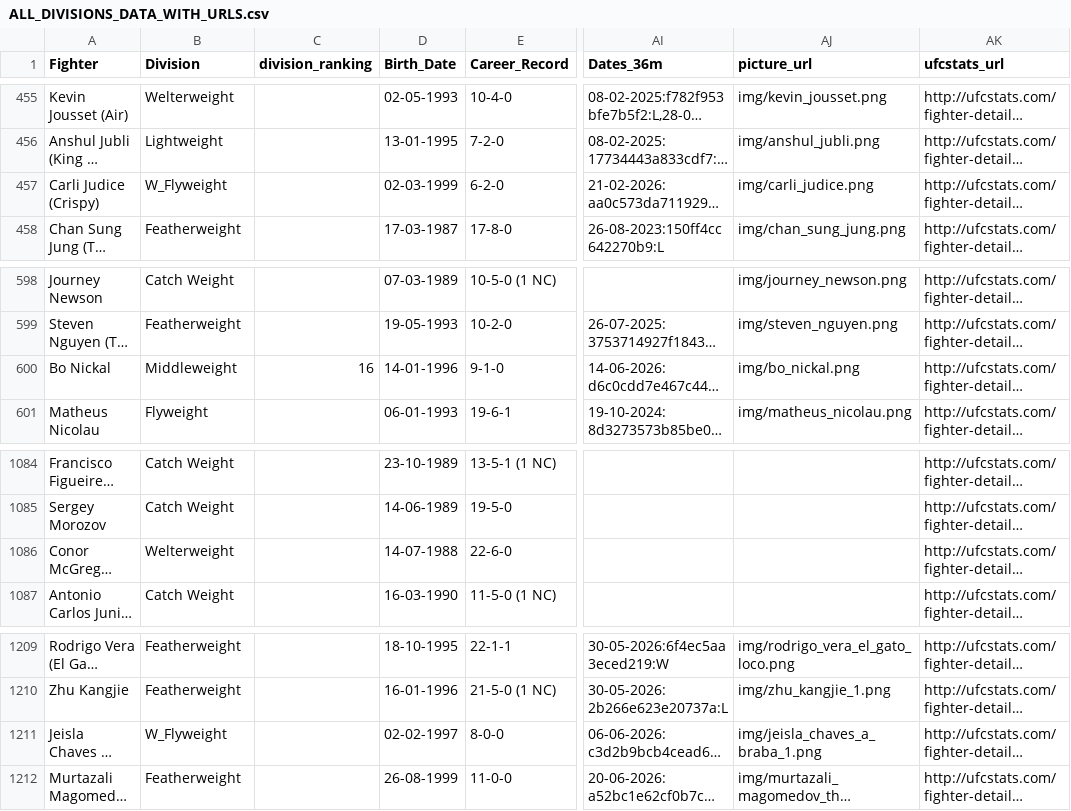
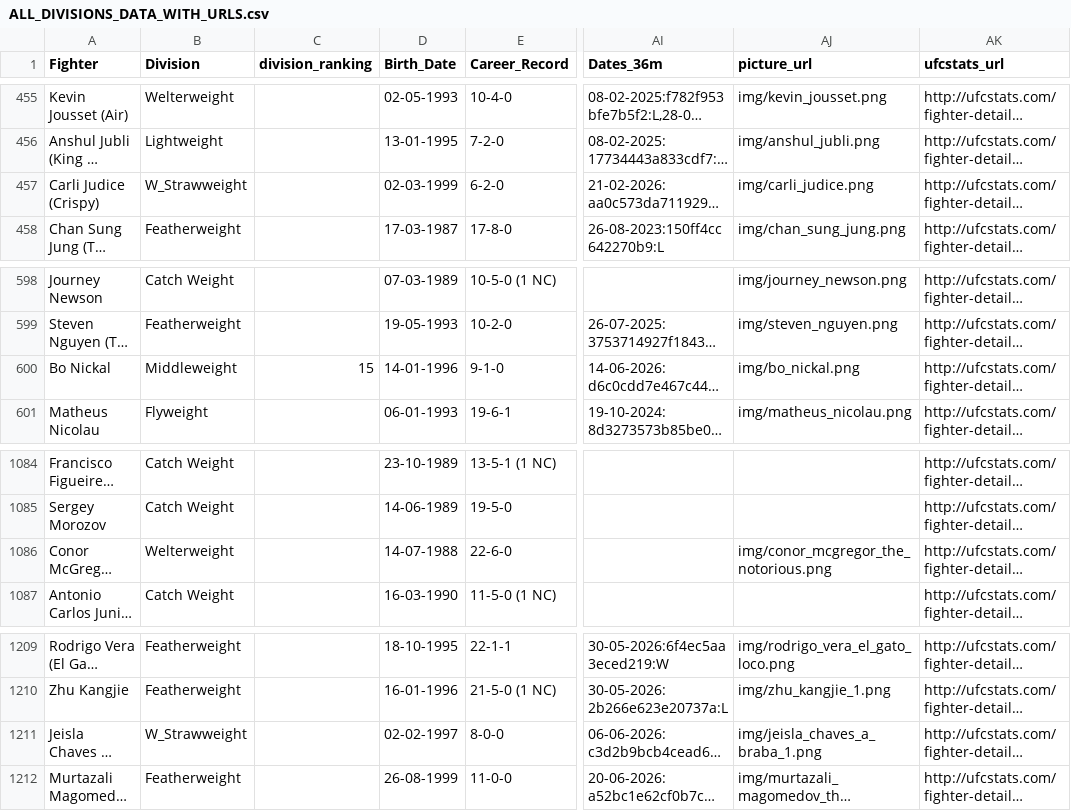
Before and after one commit to yeikiu/published_nxwebs, a CSV file: fight-radar.com/data/ALL_DIVISIONS_DATA_WITH_URLS.csv, drawn as a sheet; only a part is shown, gaps mark what is left out; long unchanged cells end in …; the diff covers the shown part only; the diff names each change by its address in the sheet, - before the commit and + after, or states it on an @@ line.

```diff
--- a/fight-radar.com/data/ALL_DIVISIONS_DATA_WITH_URLS.csv
+++ b/fight-radar.com/data/ALL_DIVISIONS_DATA_WITH_URLS.csv
-B457 (Division): W_Flyweight
+B457 (Division): W_Strawweight
-C600 (division_ranking): 16
+C600 (division_ranking): 15
-AJ1086 (picture_url): (empty)
+AJ1086 (picture_url): img/conor_mcgregor_the_notorious.png
-B1211 (Division): W_Flyweight
+B1211 (Division): W_Strawweight
```
Also changed, not shown: 7 edited cells elsewhere in this file, 51 other files.
